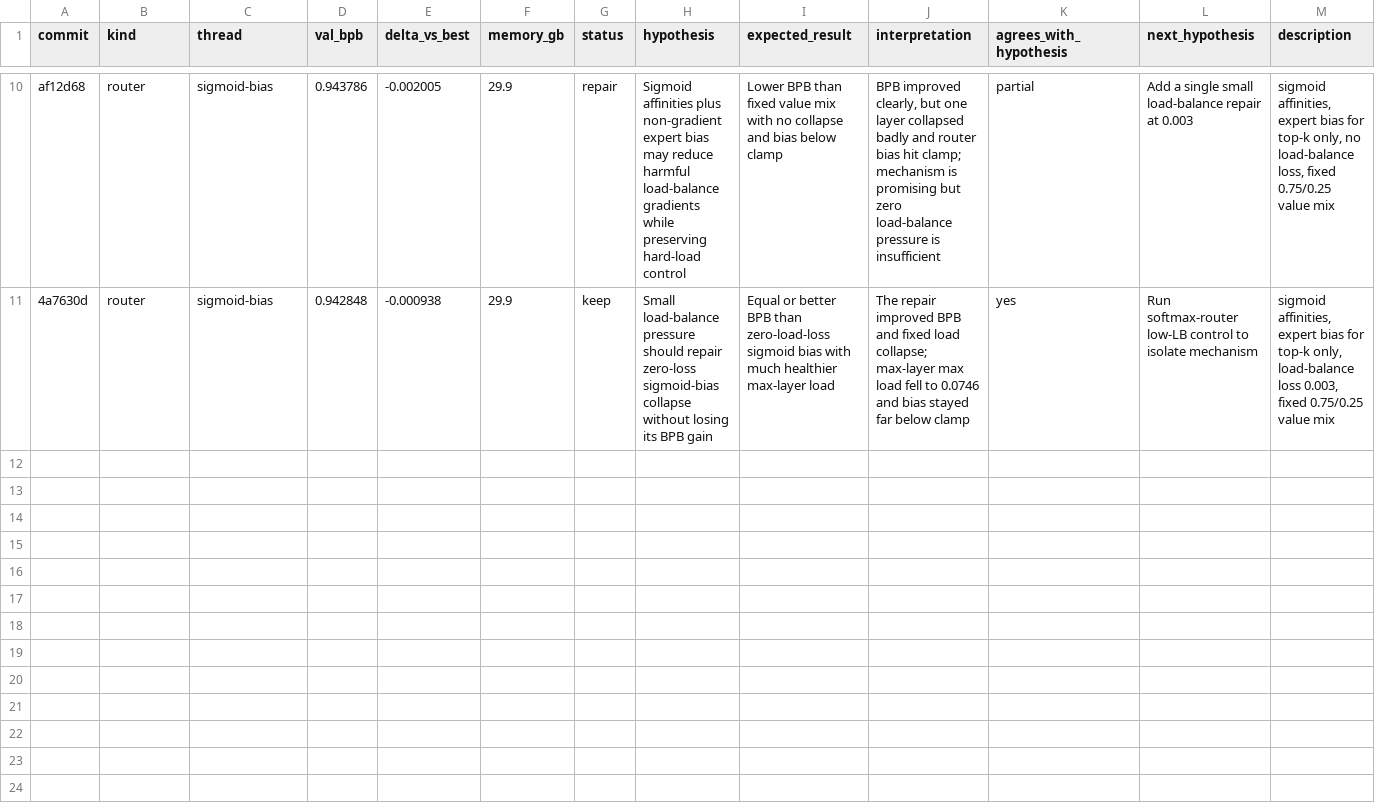
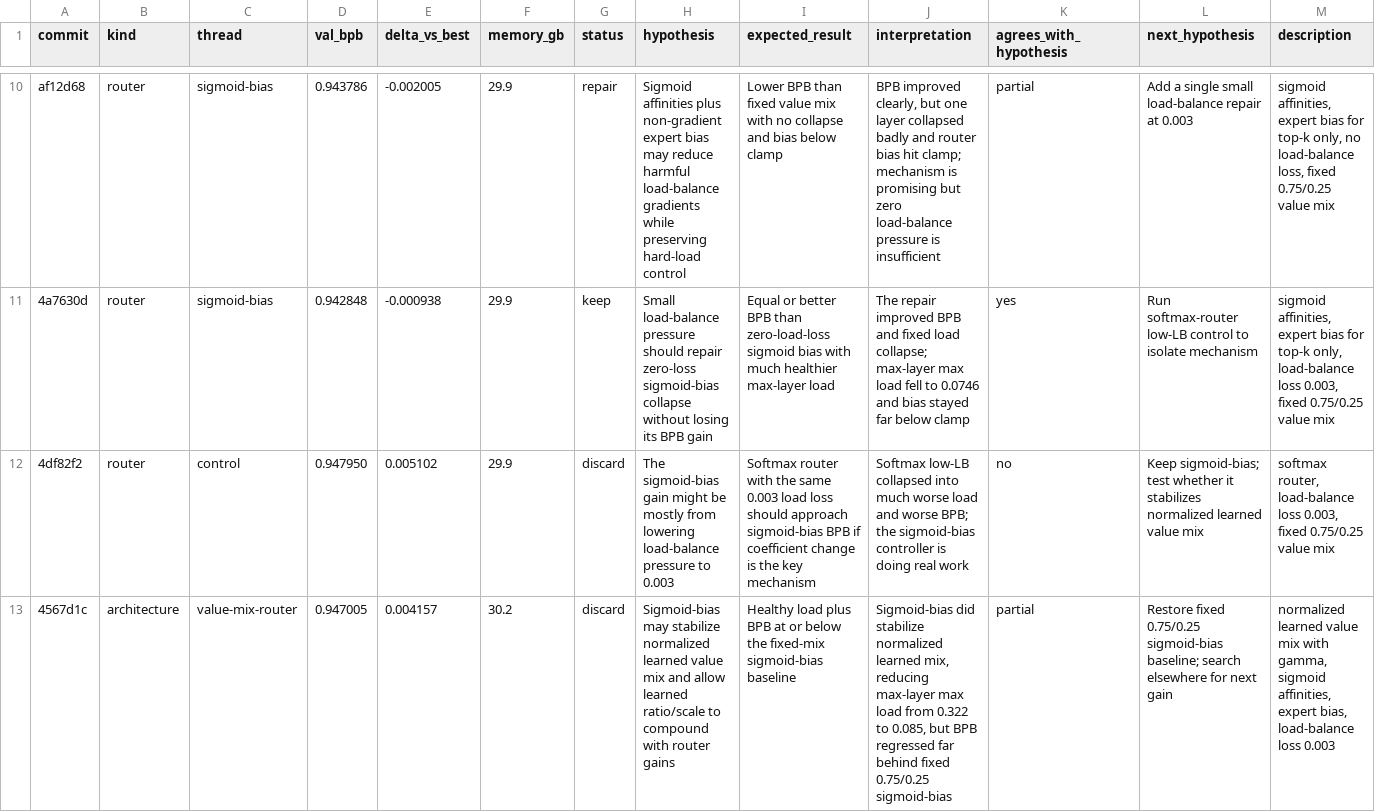
Before and after one commit to Chang-Han-Chen/autoresearch-moe, a TSV file: results.tsv, drawn as a sheet; only a part is shown, gaps mark what is left out; the diff names each change by its address in the sheet, - before the commit and + after, or states it on an @@ line.

Commit message:
Log router controls after sigmoid bias

```diff
--- a/results.tsv
+++ b/results.tsv
+row 12: 4df82f2 | router | control | 0.947950 | 0.005102 | 29.9 | discard | The sigmoid-bias gain might be mostly from lowering load-balance pressure to 0.003 | Softmax router with the same 0.003 load loss should approach sigmoid-bias BPB if coefficient change is the key mechanism | Softmax low-LB collapsed into much worse load and worse BPB; the sigmoid-bias controller is doing real work | no | Keep sigmoid-bias; test whether it stabilizes normalized learned value mix | softmax router, load-balance loss 0.003, fixed 0.75/0.25 value mix
+row 13: 4567d1c | architecture | value-mix-router | 0.947005 | 0.004157 | 30.2 | discard | Sigmoid-bias may stabilize normalized learned value mix and allow learned ratio/scale to compound with router gains | Healthy load plus BPB at or below the fixed-mix sigmoid-bias baseline | Sigmoid-bias did stabilize normalized learned mix, reducing max-layer max load from 0.322 to 0.085, but BPB regressed far behind fixed 0.75/0.25 sigmoid-bias | partial | Restore fixed 0.75/0.25 sigmoid-bias baseline; search elsewhere for next gain | normalized learned value mix with gamma, sigmoid affinities, expert bias, load-balance loss 0.003
```
Also changed, not shown: 1 other file.
